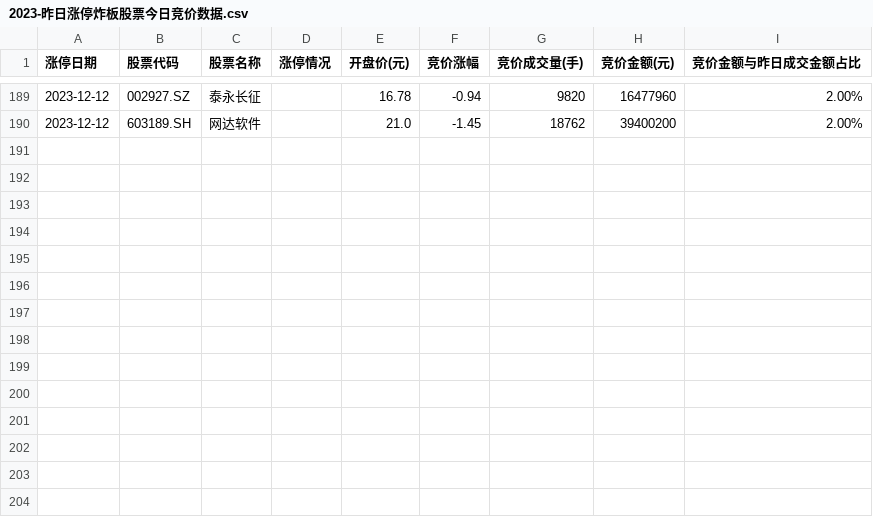
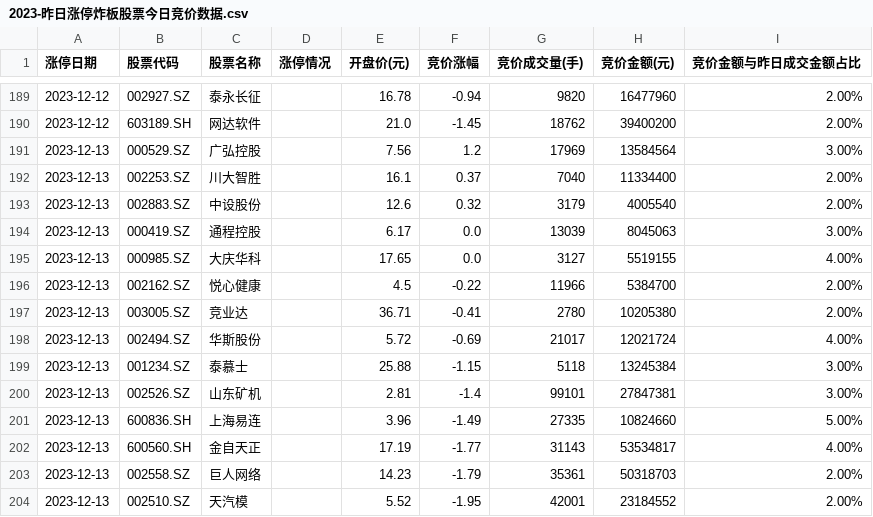
Before and after one commit to weishaohua/StockProject, a CSV file: com/symon/crawler/ths/data/2023-昨日涨停炸板股票今日竞价数据.csv, drawn as a sheet; only a part is shown, gaps mark what is left out; the diff names each change by its address in the sheet, - before the commit and + after, or states it on an @@ line.

```diff
--- a/com/symon/crawler/ths/data/2023-昨日涨停炸板股票今日竞价数据.csv
+++ b/com/symon/crawler/ths/data/2023-昨日涨停炸板股票今日竞价数据.csv
+row 191: 2023-12-13 | 000529.SZ | 广弘控股 |  | 7.56 | 1.2 | 17969 | 13584564 | 3.00%
+row 192: 2023-12-13 | 002253.SZ | 川大智胜 |  | 16.1 | 0.37 | 7040 | 11334400 | 2.00%
+row 193: 2023-12-13 | 002883.SZ | 中设股份 |  | 12.6 | 0.32 | 3179 | 4005540 | 2.00%
+row 194: 2023-12-13 | 000419.SZ | 通程控股 |  | 6.17 | 0.0 | 13039 | 8045063 | 3.00%
+row 195: 2023-12-13 | 000985.SZ | 大庆华科 |  | 17.65 | 0.0 | 3127 | 5519155 | 4.00%
+row 196: 2023-12-13 | 002162.SZ | 悦心健康 |  | 4.5 | -0.22 | 11966 | 5384700 | 2.00%
+row 197: 2023-12-13 | 003005.SZ | 竞业达 |  | 36.71 | -0.41 | 2780 | 10205380 | 2.00%
+row 198: 2023-12-13 | 002494.SZ | 华斯股份 |  | 5.72 | -0.69 | 21017 | 12021724 | 4.00%
+row 199: 2023-12-13 | 001234.SZ | 泰慕士 |  | 25.88 | -1.15 | 5118 | 13245384 | 3.00%
+row 200: 2023-12-13 | 002526.SZ | 山东矿机 |  | 2.81 | -1.4 | 99101 | 27847381 | 3.00%
+row 201: 2023-12-13 | 600836.SH | 上海易连 |  | 3.96 | -1.49 | 27335 | 10824660 | 5.00%
+row 202: 2023-12-13 | 600560.SH | 金自天正 |  | 17.19 | -1.77 | 31143 | 53534817 | 4.00%
+row 203: 2023-12-13 | 002558.SZ | 巨人网络 |  | 14.23 | -1.79 | 35361 | 50318703 | 2.00%
+row 204: 2023-12-13 | 002510.SZ | 天汽模 |  | 5.52 | -1.95 | 42001 | 23184552 | 2.00%
```
Also changed, not shown: com/symon/crawler/ths/data/2023-昨日涨停炸板股票今日竞价和收盘数据.csv, com/symon/crawler/ths/data/2023-昨日涨停股票今日竞价和收盘数据.csv, 3 other files.
